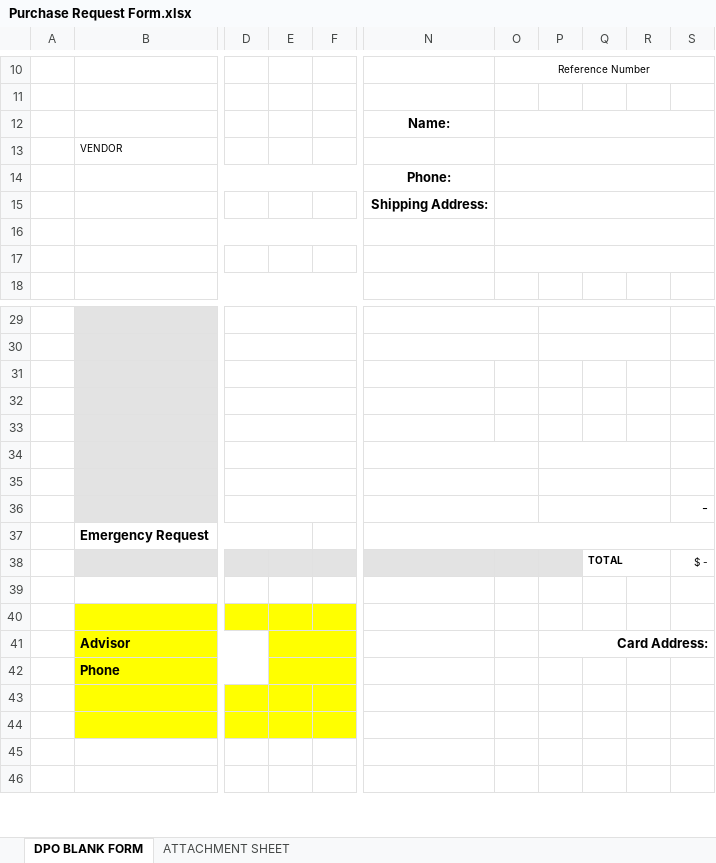
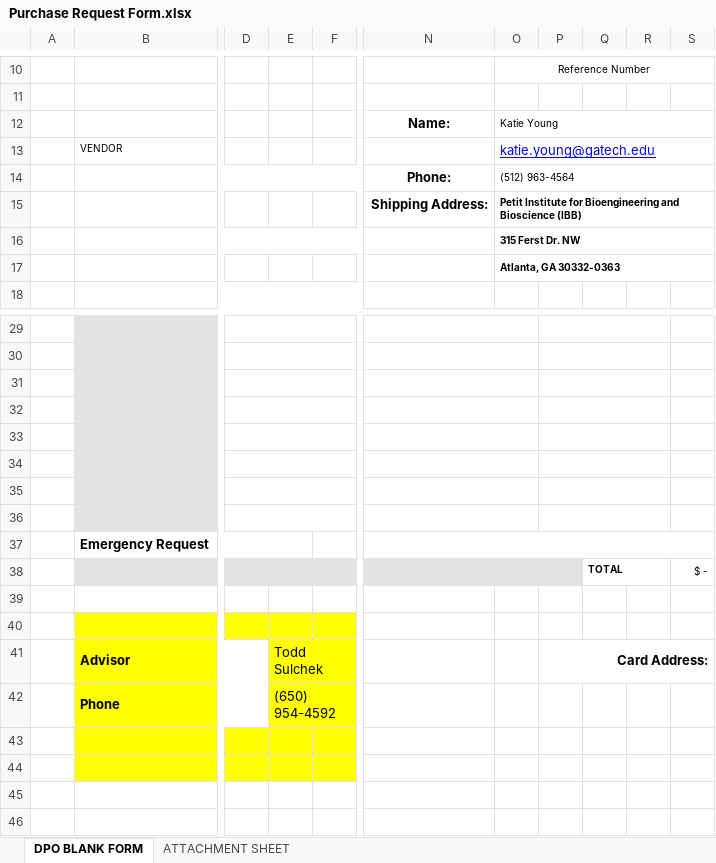
Before and after one commit to nstone8/michelle, an Excel workbook: Purchase Request Form.xlsx, sheet DPO BLANK FORM, drawn as a sheet; only a part is shown, gaps mark what is left out; values as stored, in another font and other column widths than the file's, no borders; charts and pictures not drawn; the diff names each change by its address in the sheet, - before the commit and + after, or states it on an @@ line.

```diff
--- a/Purchase Request Form.xlsx (sheet DPO BLANK FORM)
+++ b/Purchase Request Form.xlsx (sheet DPO BLANK FORM)
-O12: (empty)
+O12: Katie Young
-O13: (empty)
+O13: katie.young@gatech.edu
-O14: (empty)
+O14: (512) 963-4564
-O15: (empty)
+O15: Petit Institute for Bioengineering and Bioscience (IBB)
-O16: (empty)
+O16: 315 Ferst Dr. NW
-O17: (empty)
+O17: Atlanta, GA 30332-0363
+N31:O31 merged
+P31:R31 merged
+N32:O32 merged
+P32:R32 merged
+N33:O33 merged
+P33:R33 merged
-S36: -
+S36: (empty)
-E41: (empty)
+E41: Todd Sulchek
-E42: (empty)
+E42: (650) 954-4592
```
Also changed, not shown: charts or pictures, 1 other file.
